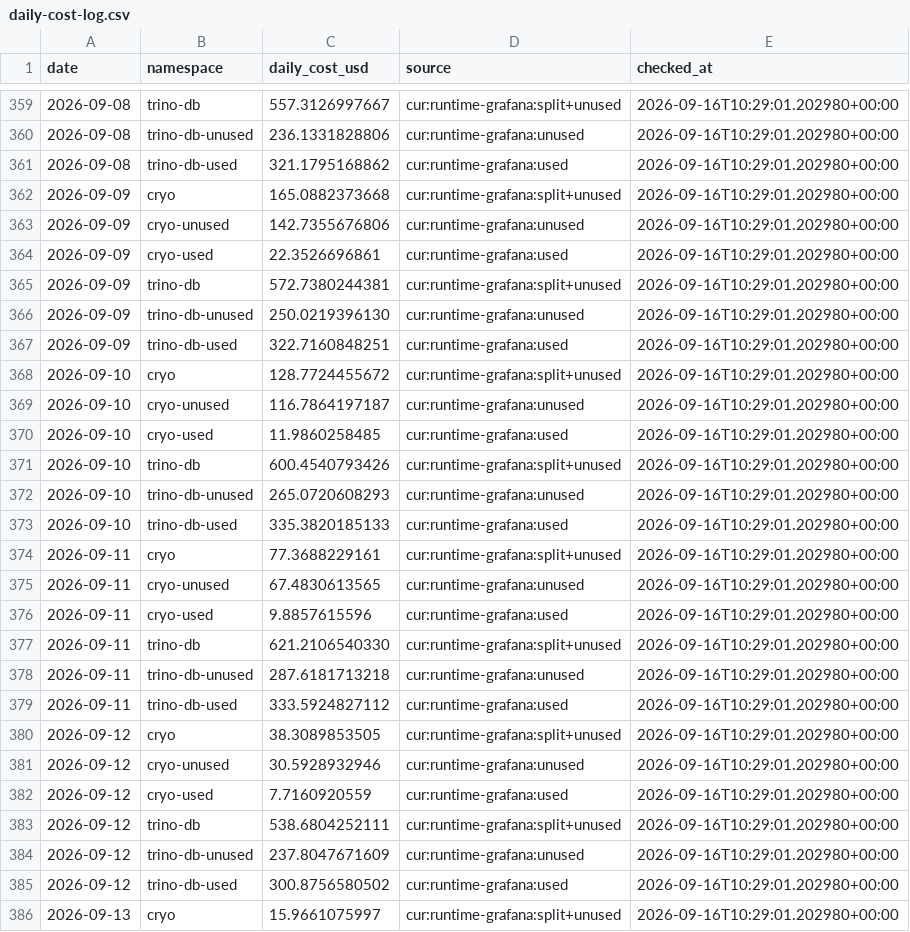
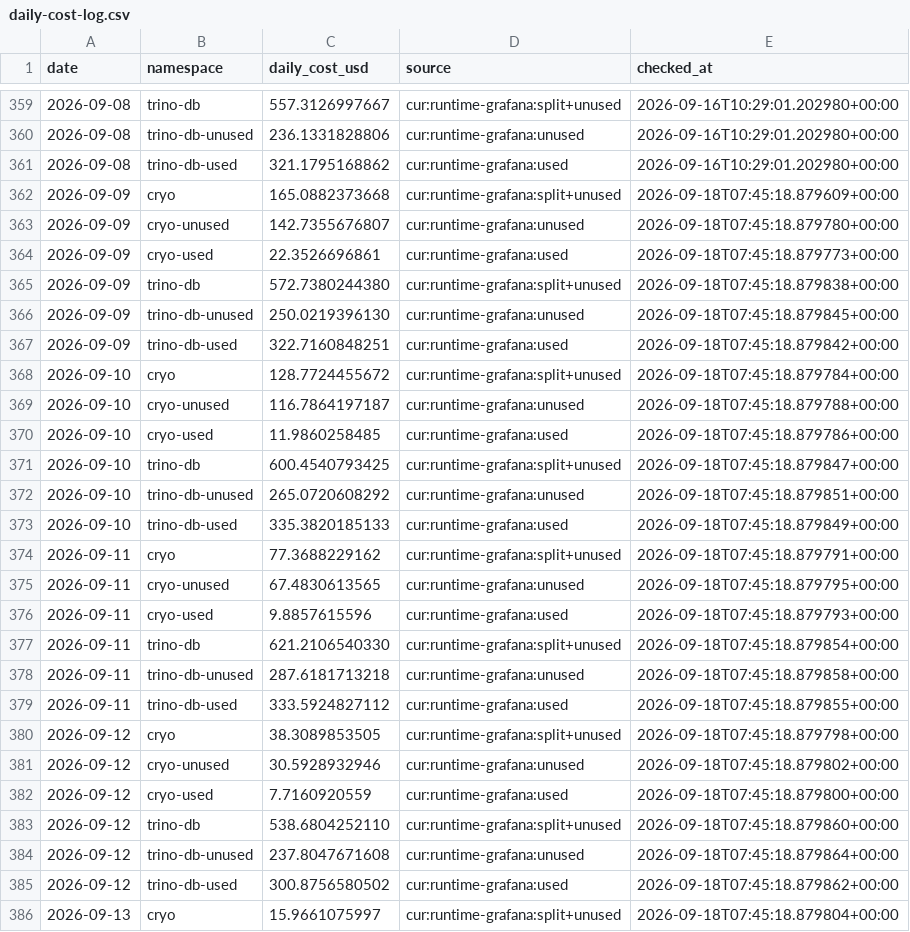
Before and after one commit to tech-pw/cryo, a CSV file: docs/cost-tracking/daily-cost-log.csv, drawn as a sheet; only a part is shown, gaps mark what is left out; the diff covers the shown part only.

```diff
--- a/docs/cost-tracking/daily-cost-log.csv
+++ b/docs/cost-tracking/daily-cost-log.csv
@@ -361,26 +361,26 @@ date,namespace,daily_cost_usd,source,checked_at
 2026-09-08,trino-db-used,321.1795168862,cur:runtime-grafana:used,2026-09-16T10:29:01.202980+00:00
-2026-09-09,cryo,165.0882373668,cur:runtime-grafana:split+unused,2026-09-16T10:29:01.202980+00:00
-2026-09-09,cryo-unused,142.7355676806,cur:runtime-grafana:unused,2026-09-16T10:29:01.202980+00:00
-2026-09-09,cryo-used,22.3526696861,cur:runtime-grafana:used,2026-09-16T10:29:01.202980+00:00
-2026-09-09,trino-db,572.7380244381,cur:runtime-grafana:split+unused,2026-09-16T10:29:01.202980+00:00
-2026-09-09,trino-db-unused,250.0219396130,cur:runtime-grafana:unused,2026-09-16T10:29:01.202980+00:00
-2026-09-09,trino-db-used,322.7160848251,cur:runtime-grafana:used,2026-09-16T10:29:01.202980+00:00
-2026-09-10,cryo,128.7724455672,cur:runtime-grafana:split+unused,2026-09-16T10:29:01.202980+00:00
-2026-09-10,cryo-unused,116.7864197187,cur:runtime-grafana:unused,2026-09-16T10:29:01.202980+00:00
-2026-09-10,cryo-used,11.9860258485,cur:runtime-grafana:used,2026-09-16T10:29:01.202980+00:00
-2026-09-10,trino-db,600.4540793426,cur:runtime-grafana:split+unused,2026-09-16T10:29:01.202980+00:00
-2026-09-10,trino-db-unused,265.0720608293,cur:runtime-grafana:unused,2026-09-16T10:29:01.202980+00:00
-2026-09-10,trino-db-used,335.3820185133,cur:runtime-grafana:used,2026-09-16T10:29:01.202980+00:00
-2026-09-11,cryo,77.3688229161,cur:runtime-grafana:split+unused,2026-09-16T10:29:01.202980+00:00
-2026-09-11,cryo-unused,67.4830613565,cur:runtime-grafana:unused,2026-09-16T10:29:01.202980+00:00
-2026-09-11,cryo-used,9.8857615596,cur:runtime-grafana:used,2026-09-16T10:29:01.202980+00:00
-2026-09-11,trino-db,621.2106540330,cur:runtime-grafana:split+unused,2026-09-16T10:29:01.202980+00:00
-2026-09-11,trino-db-unused,287.6181713218,cur:runtime-grafana:unused,2026-09-16T10:29:01.202980+00:00
-2026-09-11,trino-db-used,333.5924827112,cur:runtime-grafana:used,2026-09-16T10:29:01.202980+00:00
-2026-09-12,cryo,38.3089853505,cur:runtime-grafana:split+unused,2026-09-16T10:29:01.202980+00:00
-2026-09-12,cryo-unused,30.5928932946,cur:runtime-grafana:unused,2026-09-16T10:29:01.202980+00:00
-2026-09-12,cryo-used,7.7160920559,cur:runtime-grafana:used,2026-09-16T10:29:01.202980+00:00
-2026-09-12,trino-db,538.6804252111,cur:runtime-grafana:split+unused,2026-09-16T10:29:01.202980+00:00
-2026-09-12,trino-db-unused,237.8047671609,cur:runtime-grafana:unused,2026-09-16T10:29:01.202980+00:00
-2026-09-12,trino-db-used,300.8756580502,cur:runtime-grafana:used,2026-09-16T10:29:01.202980+00:00
-2026-09-13,cryo,15.9661075997,cur:runtime-grafana:split+unused,2026-09-16T10:29:01.202980+00:00
+2026-09-09,cryo,165.0882373668,cur:runtime-grafana:split+unused,2026-09-18T07:45:18.879609+00:00
+2026-09-09,cryo-unused,142.7355676807,cur:runtime-grafana:unused,2026-09-18T07:45:18.879780+00:00
+2026-09-09,cryo-used,22.3526696861,cur:runtime-grafana:used,2026-09-18T07:45:18.879773+00:00
+2026-09-09,trino-db,572.7380244380,cur:runtime-grafana:split+unused,2026-09-18T07:45:18.879838+00:00
+2026-09-09,trino-db-unused,250.0219396130,cur:runtime-grafana:unused,2026-09-18T07:45:18.879845+00:00
+2026-09-09,trino-db-used,322.7160848251,cur:runtime-grafana:used,2026-09-18T07:45:18.879842+00:00
+2026-09-10,cryo,128.7724455672,cur:runtime-grafana:split+unused,2026-09-18T07:45:18.879784+00:00
+2026-09-10,cryo-unused,116.7864197187,cur:runtime-grafana:unused,2026-09-18T07:45:18.879788+00:00
+2026-09-10,cryo-used,11.9860258485,cur:runtime-grafana:used,2026-09-18T07:45:18.879786+00:00
+2026-09-10,trino-db,600.4540793425,cur:runtime-grafana:split+unused,2026-09-18T07:45:18.879847+00:00
+2026-09-10,trino-db-unused,265.0720608292,cur:runtime-grafana:unused,2026-09-18T07:45:18.879851+00:00
+2026-09-10,trino-db-used,335.3820185133,cur:runtime-grafana:used,2026-09-18T07:45:18.879849+00:00
+2026-09-11,cryo,77.3688229162,cur:runtime-grafana:split+unused,2026-09-18T07:45:18.879791+00:00
+2026-09-11,cryo-unused,67.4830613565,cur:runtime-grafana:unused,2026-09-18T07:45:18.879795+00:00
+2026-09-11,cryo-used,9.8857615596,cur:runtime-grafana:used,2026-09-18T07:45:18.879793+00:00
+2026-09-11,trino-db,621.2106540330,cur:runtime-grafana:split+unused,2026-09-18T07:45:18.879854+00:00
+2026-09-11,trino-db-unused,287.6181713218,cur:runtime-grafana:unused,2026-09-18T07:45:18.879858+00:00
+2026-09-11,trino-db-used,333.5924827112,cur:runtime-grafana:used,2026-09-18T07:45:18.879855+00:00
+2026-09-12,cryo,38.3089853505,cur:runtime-grafana:split+unused,2026-09-18T07:45:18.879798+00:00
+2026-09-12,cryo-unused,30.5928932946,cur:runtime-grafana:unused,2026-09-18T07:45:18.879802+00:00
+2026-09-12,cryo-used,7.7160920559,cur:runtime-grafana:used,2026-09-18T07:45:18.879800+00:00
+2026-09-12,trino-db,538.6804252110,cur:runtime-grafana:split+unused,2026-09-18T07:45:18.879860+00:00
+2026-09-12,trino-db-unused,237.8047671608,cur:runtime-grafana:unused,2026-09-18T07:45:18.879864+00:00
+2026-09-12,trino-db-used,300.8756580502,cur:runtime-grafana:used,2026-09-18T07:45:18.879862+00:00
+2026-09-13,cryo,15.9661075997,cur:runtime-grafana:split+unused,2026-09-18T07:45:18.879804+00:00
```
Also changed, not shown: 12 added rows and 25 edited cells elsewhere in this file, 9 other files.
